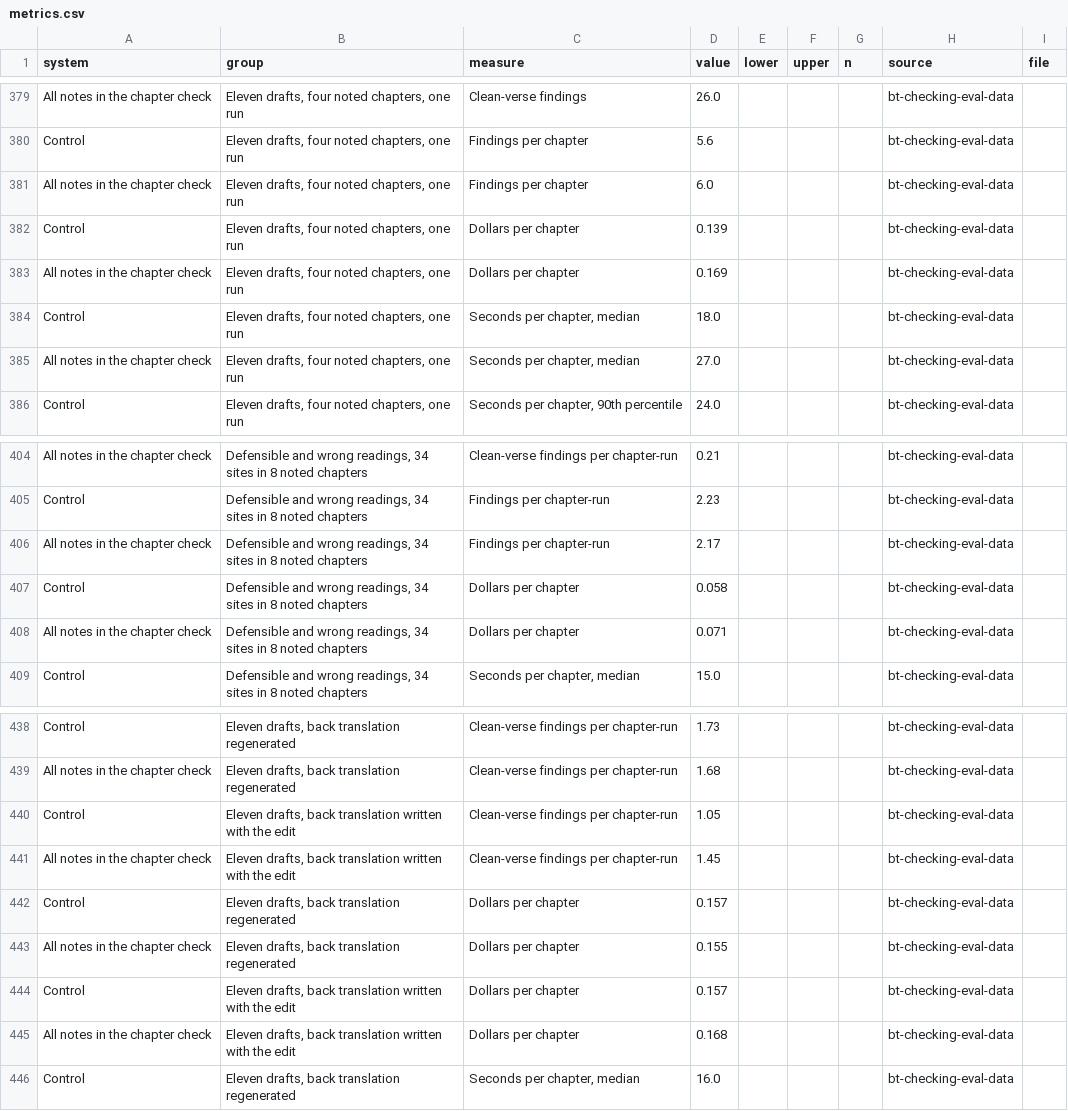
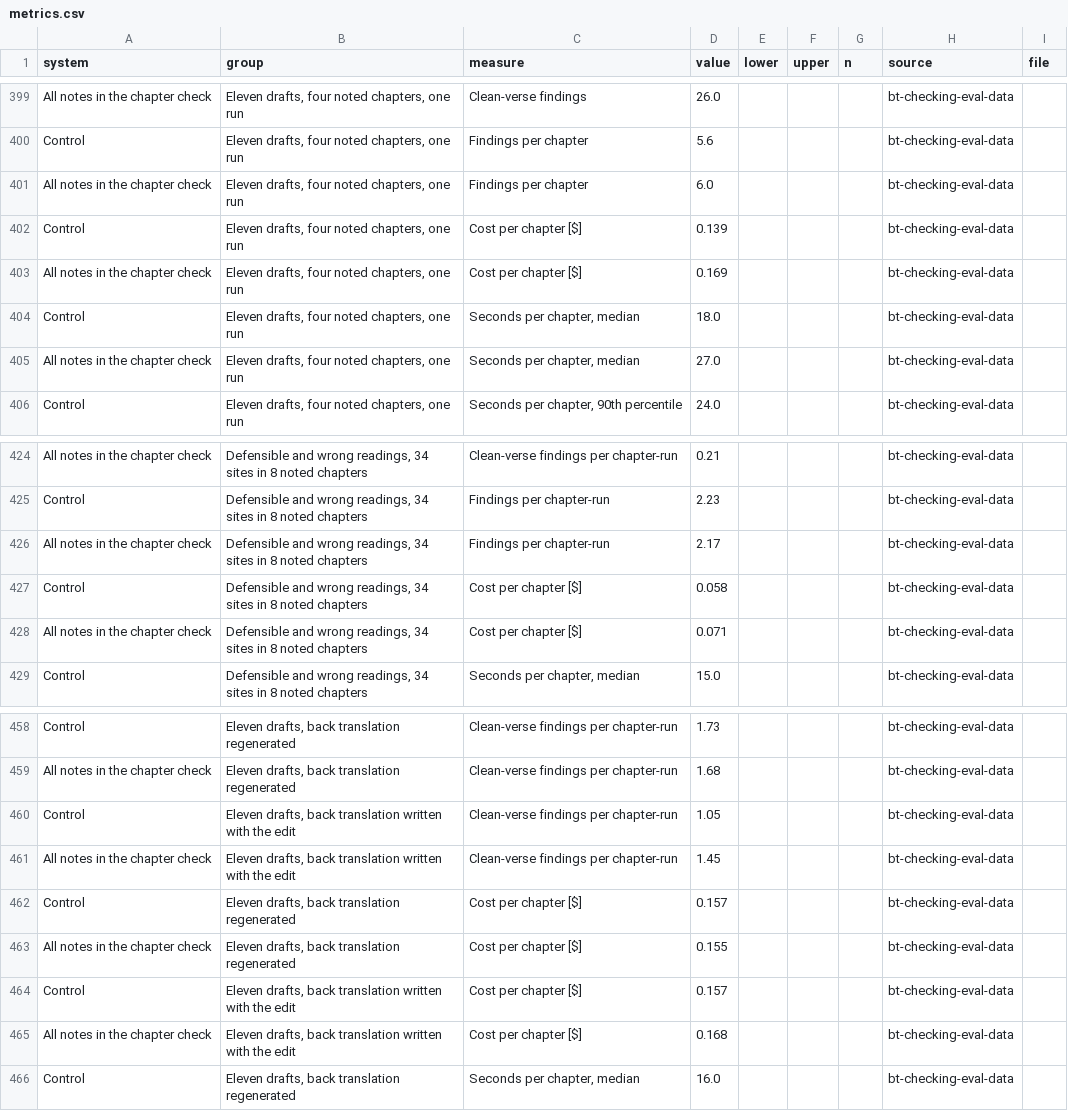
Before and after one commit to sillsdev/ai-research, a CSV file: studies/2026-11-checker-notes-and-parallel-texts/data/metrics.csv, drawn as a sheet; only a part is shown, gaps mark what is left out; the diff covers the shown part only.

```diff
--- a/studies/2026-11-checker-notes-and-parallel-texts/data/metrics.csv
+++ b/studies/2026-11-checker-notes-and-parallel-texts/data/metrics.csv
@@ -381,4 +401,4 @@ Control,"Eleven drafts, four noted chapters, one run",Findings per chapter,5.6,,
 All notes in the chapter check,"Eleven drafts, four noted chapters, one run",Findings per chapter,6.0,,,,bt-checking-eval-data,
-Control,"Eleven drafts, four noted chapters, one run",Dollars per chapter,0.139,,,,bt-checking-eval-data,
-All notes in the chapter check,"Eleven drafts, four noted chapters, one run",Dollars per chapter,0.169,,,,bt-checking-eval-data,
+Control,"Eleven drafts, four noted chapters, one run",Cost per chapter [$],0.139,,,,bt-checking-eval-data,
+All notes in the chapter check,"Eleven drafts, four noted chapters, one run",Cost per chapter [$],0.169,,,,bt-checking-eval-data,
 Control,"Eleven drafts, four noted chapters, one run","Seconds per chapter, median",18.0,,,,bt-checking-eval-data,
@@ -406,4 +426,4 @@ Control,"Defensible and wrong readings, 34 sites in 8 noted chapters",Findings p
 All notes in the chapter check,"Defensible and wrong readings, 34 sites in 8 noted chapters",Findings per chapter-run,2.17,,,,bt-checking-eval-data,
-Control,"Defensible and wrong readings, 34 sites in 8 noted chapters",Dollars per chapter,0.058,,,,bt-checking-eval-data,
-All notes in the chapter check,"Defensible and wrong readings, 34 sites in 8 noted chapters",Dollars per chapter,0.071,,,,bt-checking-eval-data,
+Control,"Defensible and wrong readings, 34 sites in 8 noted chapters",Cost per chapter [$],0.058,,,,bt-checking-eval-data,
+All notes in the chapter check,"Defensible and wrong readings, 34 sites in 8 noted chapters",Cost per chapter [$],0.071,,,,bt-checking-eval-data,
 Control,"Defensible and wrong readings, 34 sites in 8 noted chapters","Seconds per chapter, median",15.0,,,,bt-checking-eval-data,
@@ -441,6 +461,6 @@ Control,"Eleven drafts, back translation written with the edit",Clean-verse find
 All notes in the chapter check,"Eleven drafts, back translation written with the edit",Clean-verse findings per chapter-run,1.45,,,,bt-checking-eval-data,
-Control,"Eleven drafts, back translation regenerated",Dollars per chapter,0.157,,,,bt-checking-eval-data,
-All notes in the chapter check,"Eleven drafts, back translation regenerated",Dollars per chapter,0.155,,,,bt-checking-eval-data,
-Control,"Eleven drafts, back translation written with the edit",Dollars per chapter,0.157,,,,bt-checking-eval-data,
-All notes in the chapter check,"Eleven drafts, back translation written with the edit",Dollars per chapter,0.168,,,,bt-checking-eval-data,
+Control,"Eleven drafts, back translation regenerated",Cost per chapter [$],0.157,,,,bt-checking-eval-data,
+All notes in the chapter check,"Eleven drafts, back translation regenerated",Cost per chapter [$],0.155,,,,bt-checking-eval-data,
+Control,"Eleven drafts, back translation written with the edit",Cost per chapter [$],0.157,,,,bt-checking-eval-data,
+All notes in the chapter check,"Eleven drafts, back translation written with the edit",Cost per chapter [$],0.168,,,,bt-checking-eval-data,
 Control,"Eleven drafts, back translation regenerated","Seconds per chapter, median",16.0,,,,bt-checking-eval-data,
```
Also changed, not shown: 20 added rows and 25 edited cells elsewhere in this file, 2 other files.
